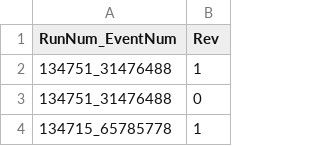
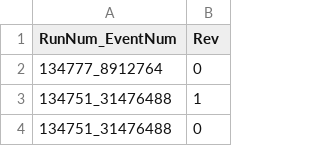
Before and after one commit to rmorgan10/AlertMonitoring, a CSV file: data/previous_alerts.csv, drawn as a sheet; only a part is shown; the shorter side is filled out with more unchanged rows; the diff names each change by its address in the sheet, - before the commit and + after, or states it on an @@ line.

```diff
--- a/data/previous_alerts.csv
+++ b/data/previous_alerts.csv
+row 2: 134777_8912764 | 0
```
Also changed, not shown: 12 other files.
